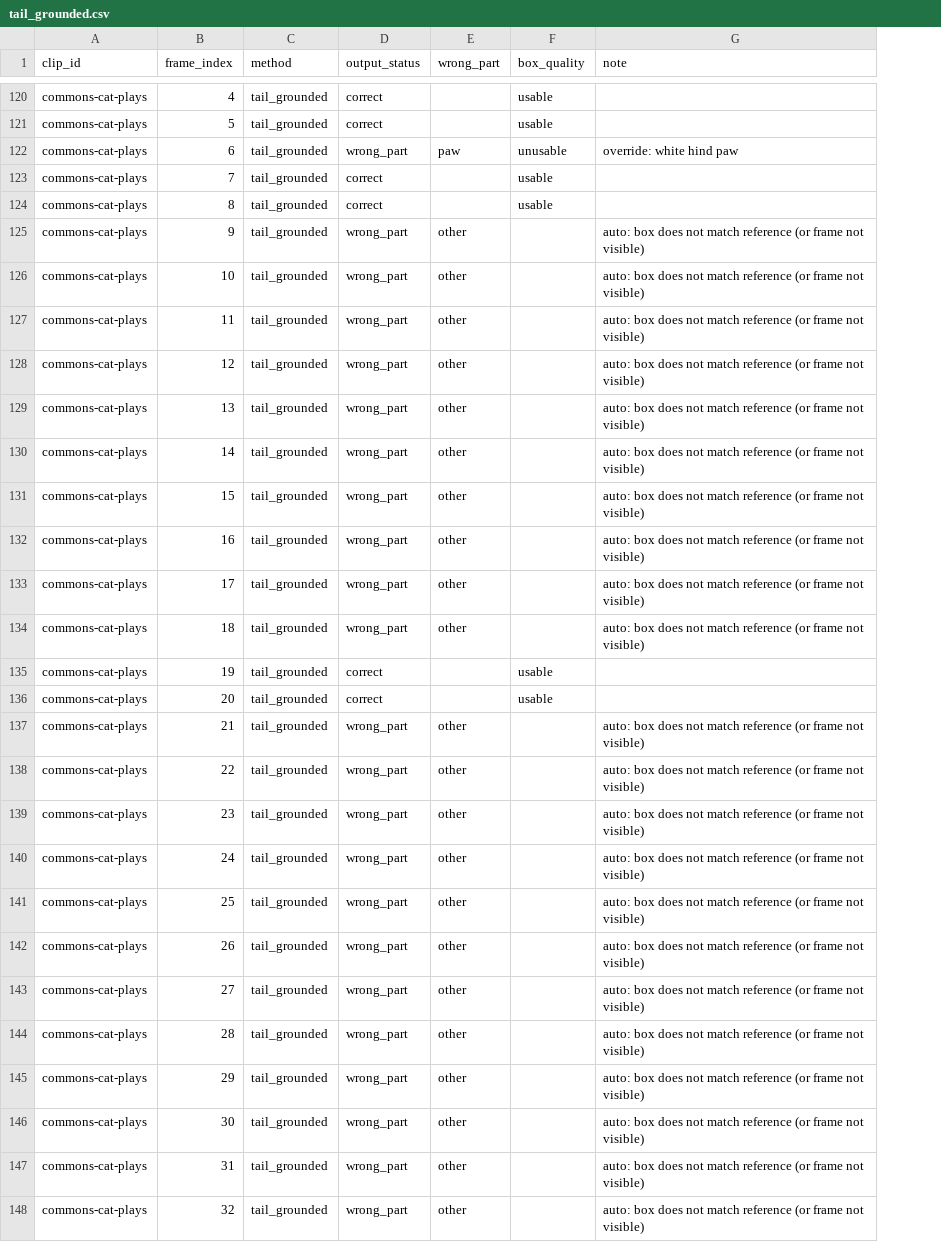
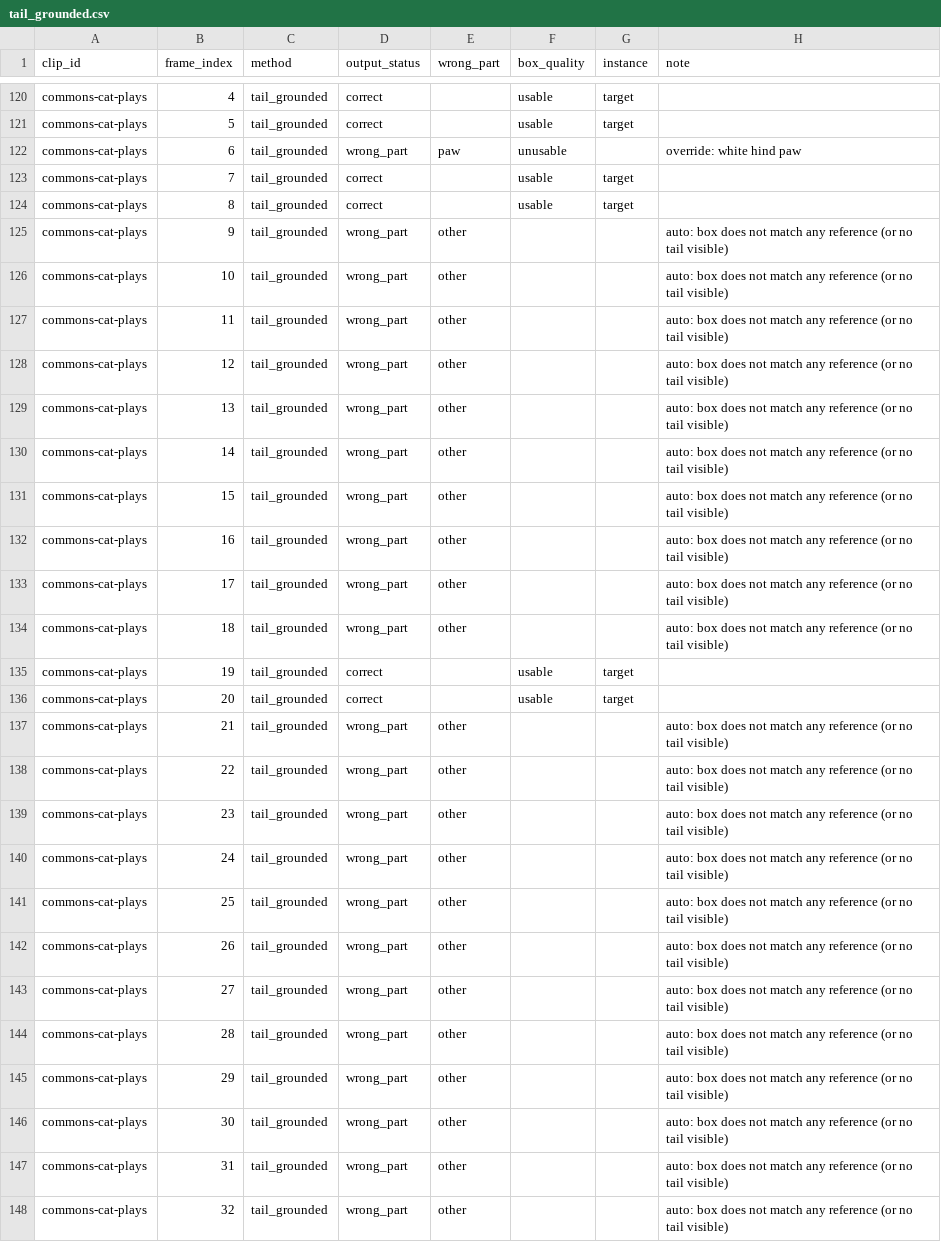
Before and after one commit to in-c0/cat-pose-benchmark, a CSV file: review/truth/methods/tail_grounded.csv, drawn as a sheet; only a part is shown, gaps mark what is left out; addresses are those after the commit; the diff covers the shown part only; the diff names each change by its address in the sheet, - before the commit and + after, or states it on an @@ line.

```diff
--- a/review/truth/methods/tail_grounded.csv
+++ b/review/truth/methods/tail_grounded.csv
+column G (instance), rows 120-136: target | target |  | target | target |  |  |  |  |  |  |  |  |  |  | target | target
-H125:H134 (note): …not match reference (or frame not visible)
+H125:H134 (note): …not match any reference (or no tail visible)
-H137:H148 (note): …not match reference (or frame not visible)
+H137:H148 (note): …not match any reference (or no tail visible)
```
Also changed, not shown: 10 edited cells elsewhere in this file, review/truth/frames.csv, review/truth/methods/overrides.csv, 17 other files.
